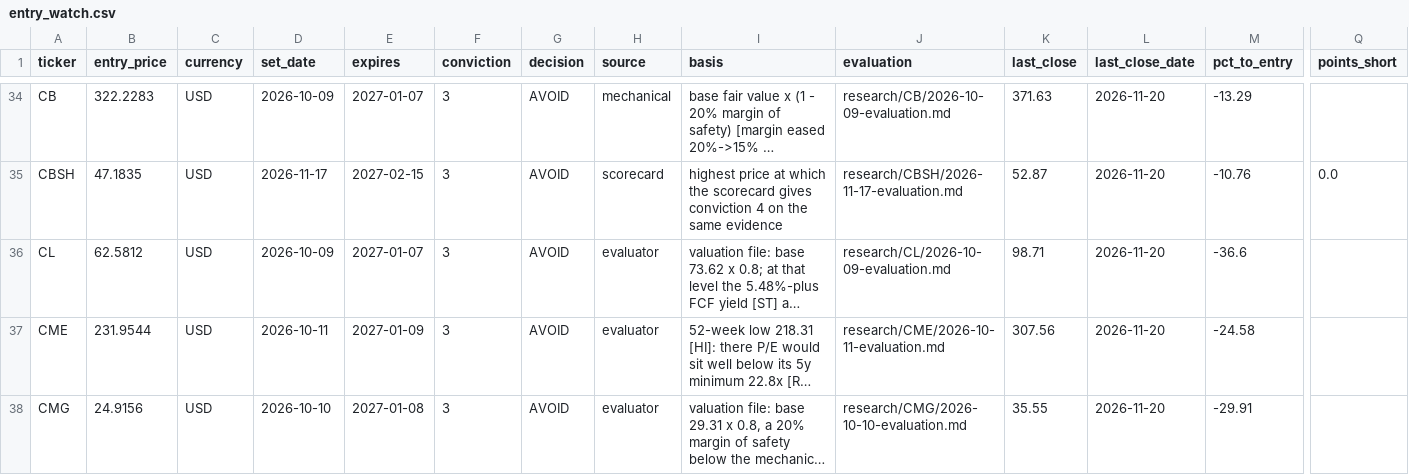
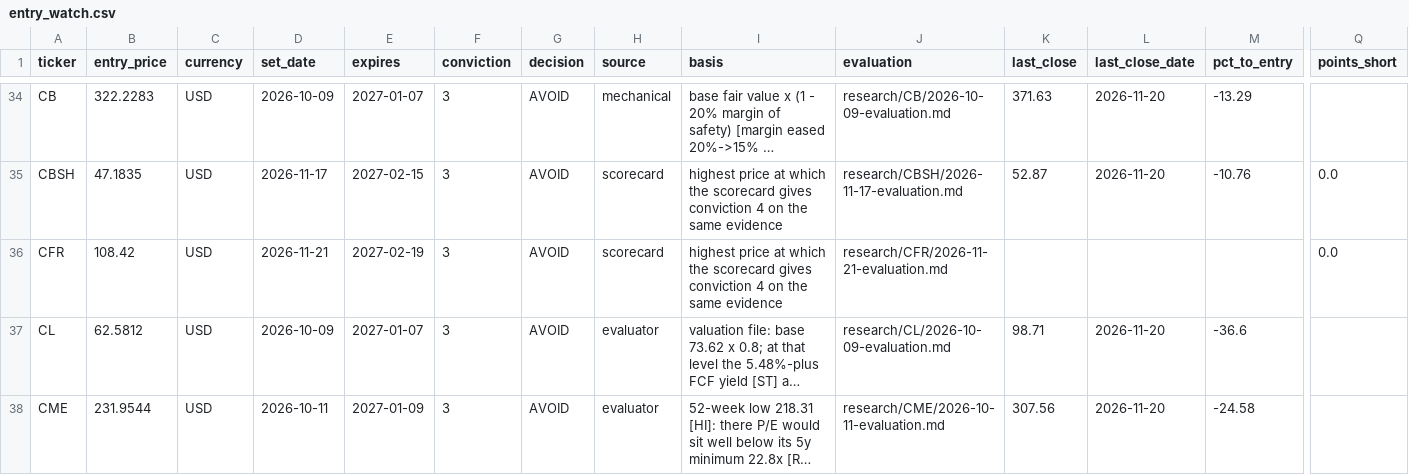
Before and after one commit to oskarajaspinall-cell/paper-portfolio, a CSV file: portfolio/entry_watch.csv, drawn as a sheet; only a part is shown, gaps mark what is left out; the shorter side is filled out with more unchanged rows; long unchanged cells end in …; rows hold the shown columns only; the diff covers the shown part only; the diff names each change by its address in the sheet, - before the commit and + after, or states it on an @@ line.

```diff
--- a/portfolio/entry_watch.csv
+++ b/portfolio/entry_watch.csv
+row 36: CFR | 108.42 | USD | 2026-11-21 | 2027-02-19 | 3 | AVOID | scorecard | highest price at which the scorecard gives conviction 4 on the same evidence | research/CFR/2026-11-21-evaluation.md |  |  |  | 0.0
```
Also changed, not shown: 1 added row and 2 removed rows elsewhere in this file, portfolio/decisions.csv, portfolio/entry_conversions.csv, 52 other files.
